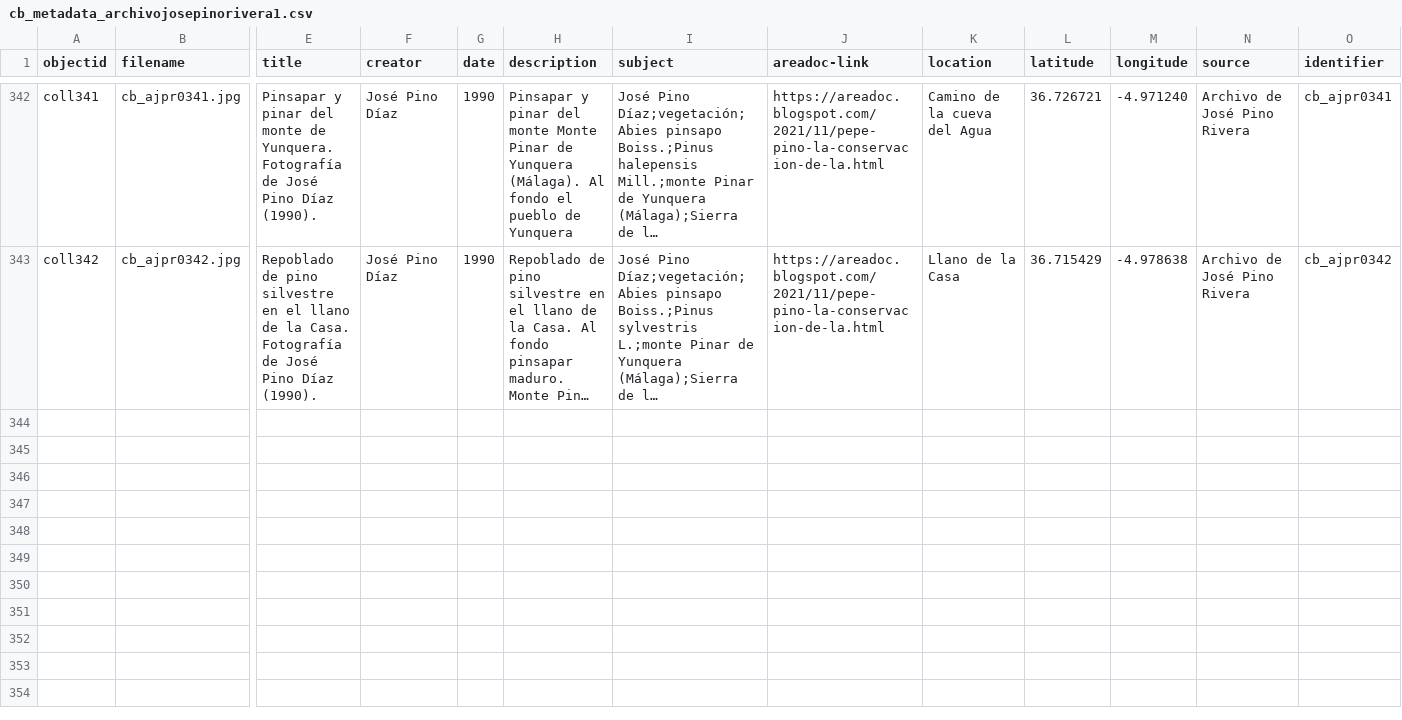
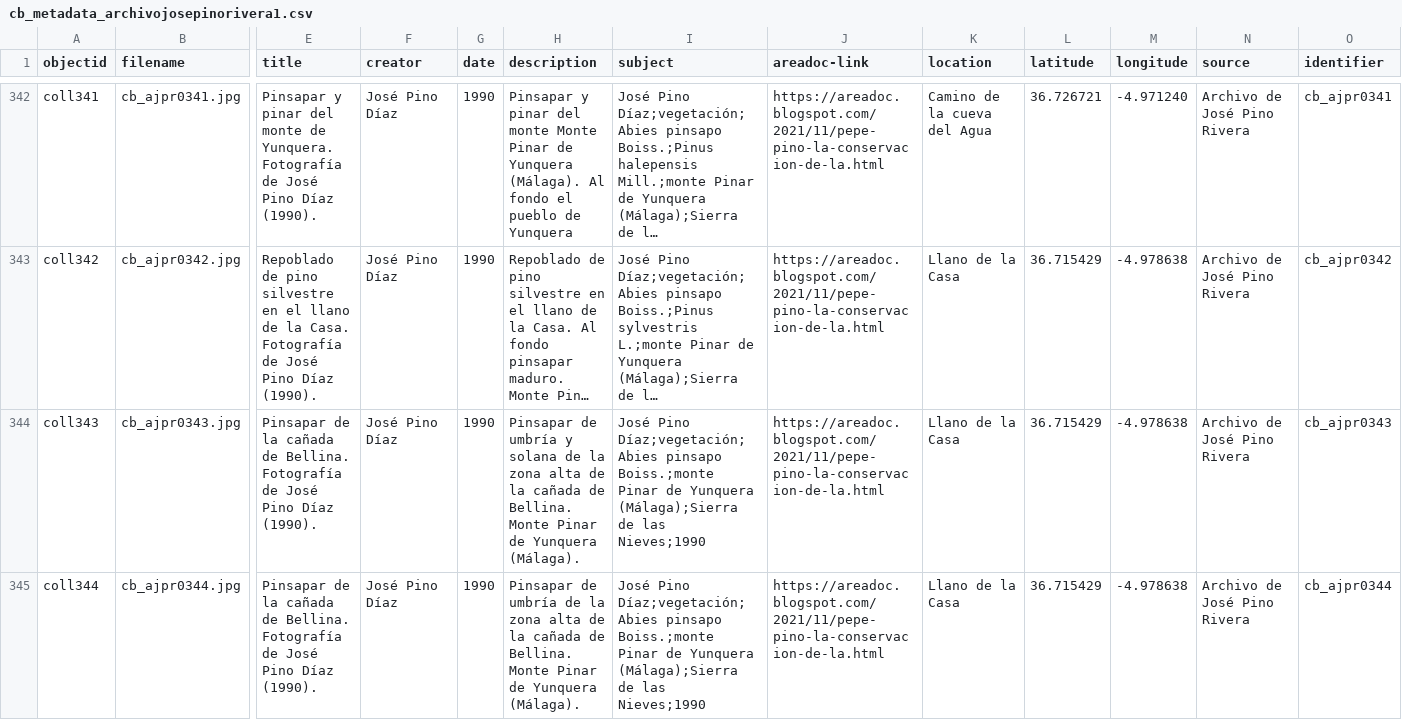
Before and after one commit to jpinod02/archivojosepinorivera, a CSV file: _data/cb_metadata_archivojosepinorivera1.csv, drawn as a sheet; only a part is shown, gaps mark what is left out; long unchanged cells end in …; rows hold the shown columns only; the diff names each change by its address in the sheet, - before the commit and + after, or states it on an @@ line.

Commit message:
Update cb_metadata_archivojosepinorivera1.csv

```diff
--- a/_data/cb_metadata_archivojosepinorivera1.csv
+++ b/_data/cb_metadata_archivojosepinorivera1.csv
+row 344: coll343 | cb_ajpr0343.jpg | Pinsapar de la cañada de Bellina. Fotografía de José Pino Díaz (1990). | José Pino Díaz | 1990 | Pinsapar de umbría y solana de la zona alta de la cañada de Bellina. Monte Pinar de Yunquera (Málaga). | José Pino Díaz;vegetación;Abies pinsapo Boiss.;monte Pinar de Yunquera (Málaga);Sierra de las Nieves;1990 | https://areadoc.blogspot.com/2021/11/pepe-pino-la-conservacion-de-la.html | Llano de la Casa | 36.715429 | -4.978638 | Archivo de José Pino Rivera | cb_ajpr0343
+row 345: coll344 | cb_ajpr0344.jpg | Pinsapar de la cañada de Bellina. Fotografía de José Pino Díaz (1990). | José Pino Díaz | 1990 | Pinsapar de umbría de la zona alta de la cañada de Bellina. Monte Pinar de Yunquera (Málaga). | José Pino Díaz;vegetación;Abies pinsapo Boiss.;monte Pinar de Yunquera (Málaga);Sierra de las Nieves;1990 | https://areadoc.blogspot.com/2021/11/pepe-pino-la-conservacion-de-la.html | Llano de la Casa | 36.715429 | -4.978638 | Archivo de José Pino Rivera | cb_ajpr0344
```
